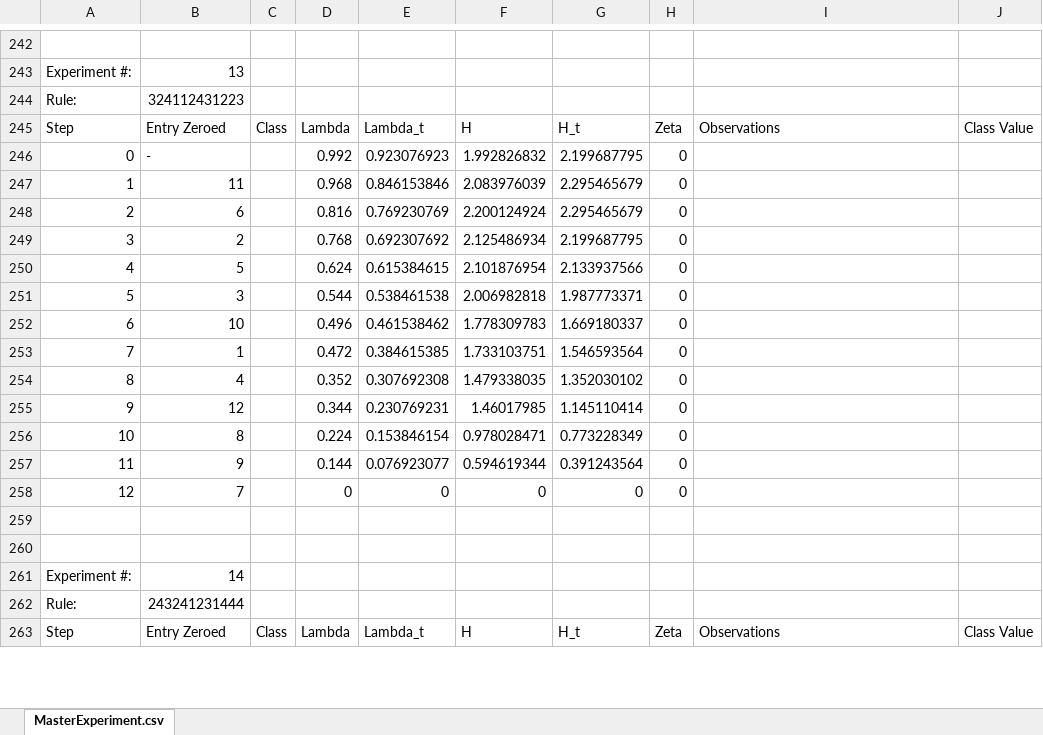
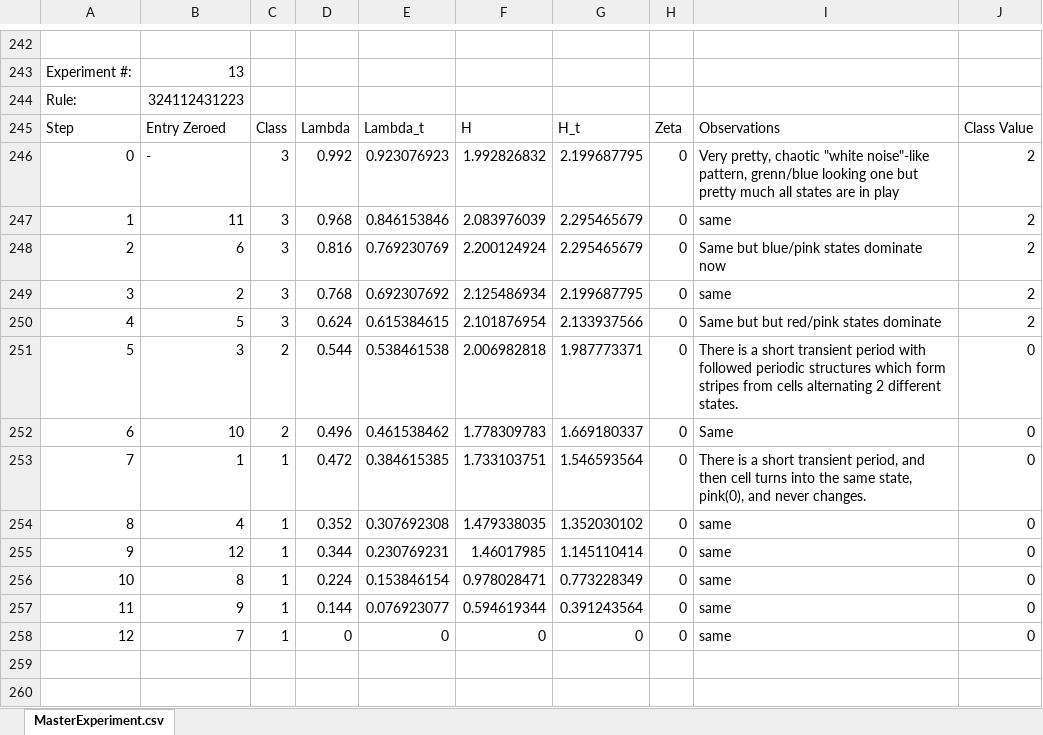
Before and after one commit to kburova/Bio-inspired-computations, an Excel workbook: project1/MasterExperiment.xlsx, sheet MasterExperiment.csv, drawn as a sheet; only a part is shown, gaps mark what is left out; the shorter side is filled out with more unchanged rows; values as stored, in another font and other column widths than the file's, no cell formats; charts and pictures not drawn; the diff covers the shown part only; the diff names each change by its address in the sheet, - before the commit and + after, or states it on an @@ line.

```diff
--- a/project1/MasterExperiment.xlsx (sheet MasterExperiment.csv)
+++ b/project1/MasterExperiment.xlsx (sheet MasterExperiment.csv)
-C246:C250: (empty)
+C246:C250: 3
-I246: (empty)
+I246: Very pretty, chaotic "white noise"-like pattern, grenn/blue looking one but pretty much all states are in play
-J246:J250: (empty)
+J246:J250: 2
-I247: (empty)
+I247: same
-I248: (empty)
+I248: Same but blue/pink states dominate now
-I249: (empty)
+I249: same
-I250: (empty)
+I250: Same but but red/pink states dominate
-C251:C252: (empty)
+C251:C252: 2
-I251: (empty)
+I251: There is a short transient period with followed periodic structures which form stripes from cells alternating 2 different states.
-J251:J258: (empty)
+J251:J258: 0
-I252: (empty)
+I252: Same
-C253:C258: (empty)
+C253:C258: 1
-I253: (empty)
+I253: There is a short transient period, and then cell turns into the same state, pink(0), and never changes.
-I254:I258: (empty)
+I254:I258: same
```
Also changed, not shown: 1089 edited cells elsewhere in this sheet, cell formats, charts or pictures.
